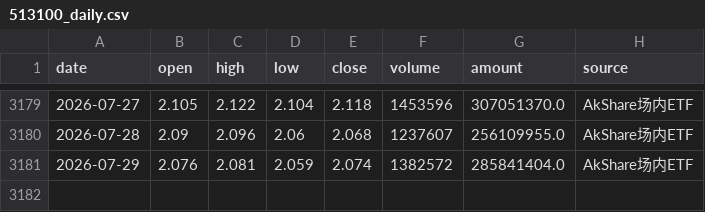
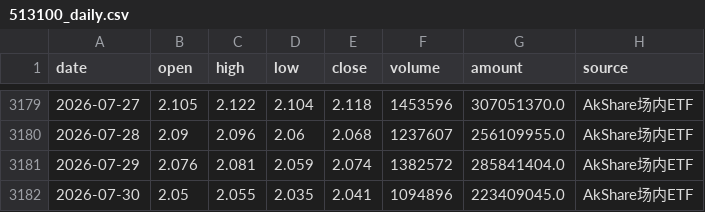
Before and after one commit to djinnwong/etf_rotation_web, a CSV file: data/513100_daily.csv, drawn as a sheet; only a part is shown, gaps mark what is left out.

```diff
--- a/data/513100_daily.csv
+++ b/data/513100_daily.csv
@@ -3181 +3181,2 @@
 2026-07-29,2.076,2.081,2.059,2.074,1382572,285841404.0,AkShare场内ETF
+2026-07-30,2.05,2.055,2.035,2.041,1094896,223409045.0,AkShare场内ETF
```
Also changed, not shown: data/159915_daily.csv, data/518880_daily.csv, 4 other files.
